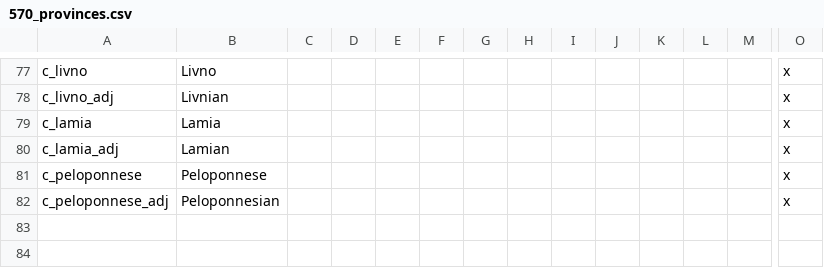
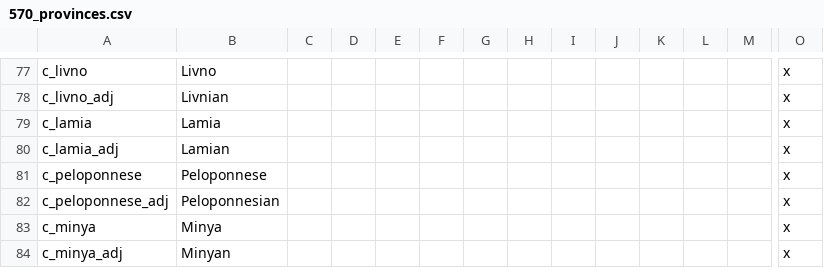
Before and after one commit to soregi/570_BotP, a CSV file: localisation/570_provinces.csv, drawn as a sheet; only a part is shown, gaps mark what is left out; rows hold the shown columns only; the diff names each change by its address in the sheet, - before the commit and + after, or states it on an @@ line.

```diff
--- a/localisation/570_provinces.csv
+++ b/localisation/570_provinces.csv
+row 83: c_minya | Minya |  |  |  |  |  |  |  |  |  |  |  | x
+row 84: c_minya_adj | Minyan |  |  |  |  |  |  |  |  |  |  |  | x
```
Also changed, not shown: localisation/570_titles.csv, 10 other files.
